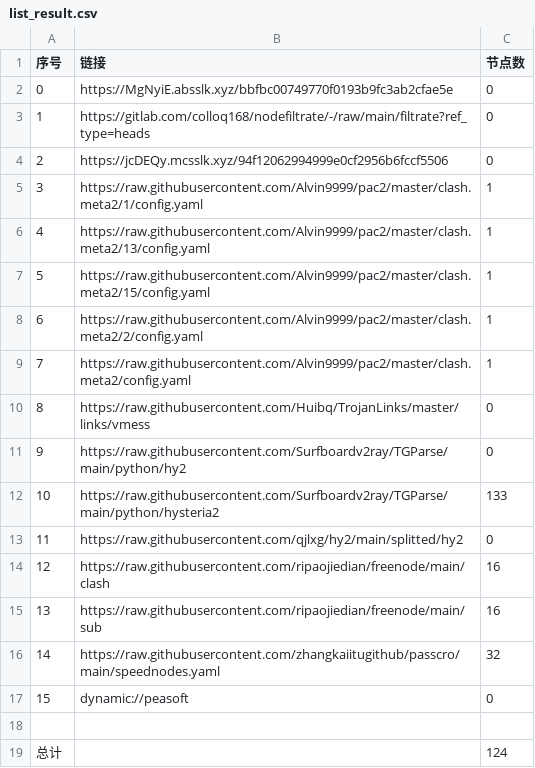
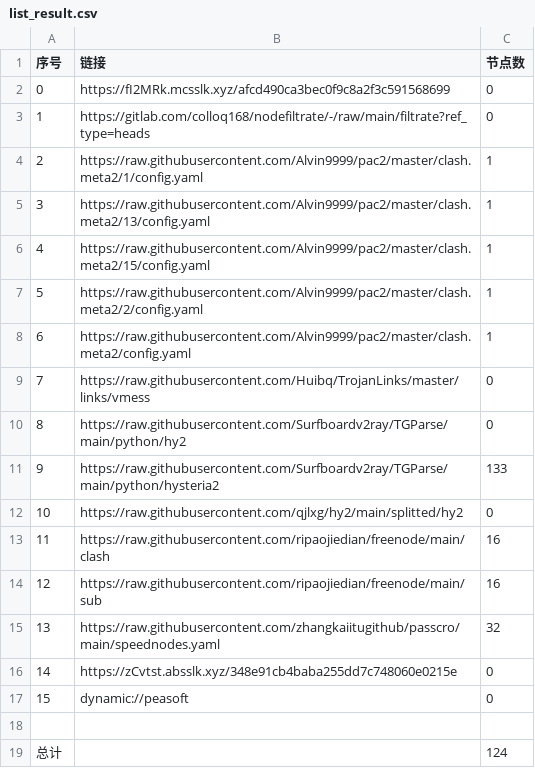
Before and after one commit to ggmsub/AutoMergePublicNodes, a CSV file: list_result.csv, drawn as a sheet; removed rows and columns are numbered as before the commit, all else as after; the diff names each change by its address in the sheet, - before the commit and + after, or states it on an @@ line.

```diff
--- a/list_result.csv
+++ b/list_result.csv
-B2 (链接): https://MgNyiE.absslk.xyz/bbfbc00749770f0193b9fc3ab2cfae5e
+B2 (链接): https://fI2MRk.mcsslk.xyz/afcd490ca3bec0f9c8a2f3c591568699
-row 4: 2 | https://jcDEQy.mcsslk.xyz/94f12062994999e0cf2956b6fccf5506 | 0
@@ column A (序号) renumbered between rows 4 and 15 @@
+row 16: 14 | https://zCvtst.absslk.xyz/348e91cb4baba255dd7c748060e0215e | 0
```
Also changed, not shown: 23 other files.
